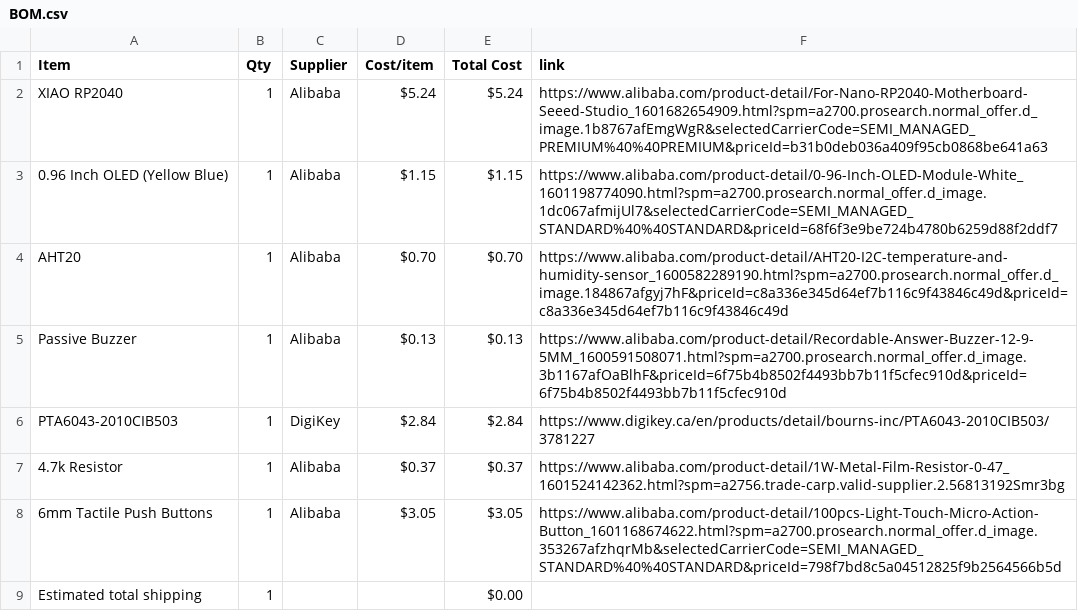
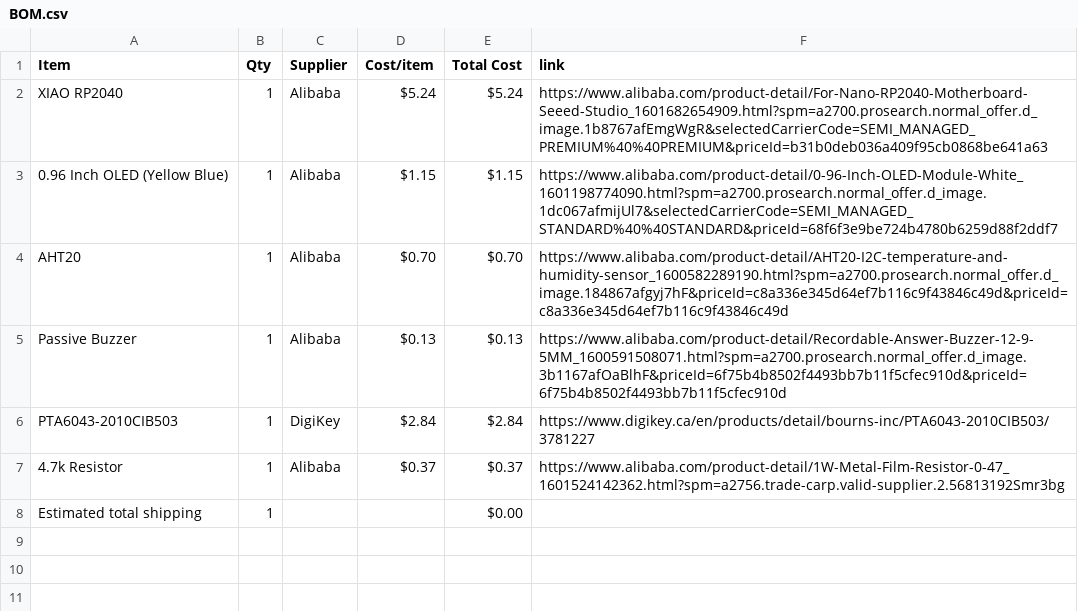
Before and after one commit to avilldev/half-life-week4-Displays-OLED-Pomodoro, a CSV file: BOM.csv, drawn as a sheet; the diff names each change by its address in the sheet, - before the commit and + after, or states it on an @@ line.

Commit message:
Sync Brain Breeze from Half Life

```diff
--- a/BOM.csv
+++ b/BOM.csv
-row 8: 6mm Tactile Push Buttons | 1 | Alibaba | $3.05 | $3.05 | https://www.alibaba.com/product-detail/100pcs-Light-Touch-Micro-Action-Button_1601168674622.html?spm=a2700.prosearch.normal_offer.d_image.353267afzhqrMb&selectedCarrierCode=SEMI_MANAGED_STANDARD%40%40STANDARD&priceId=798f7bd8c5a04512825f9b2564566b5d
```
